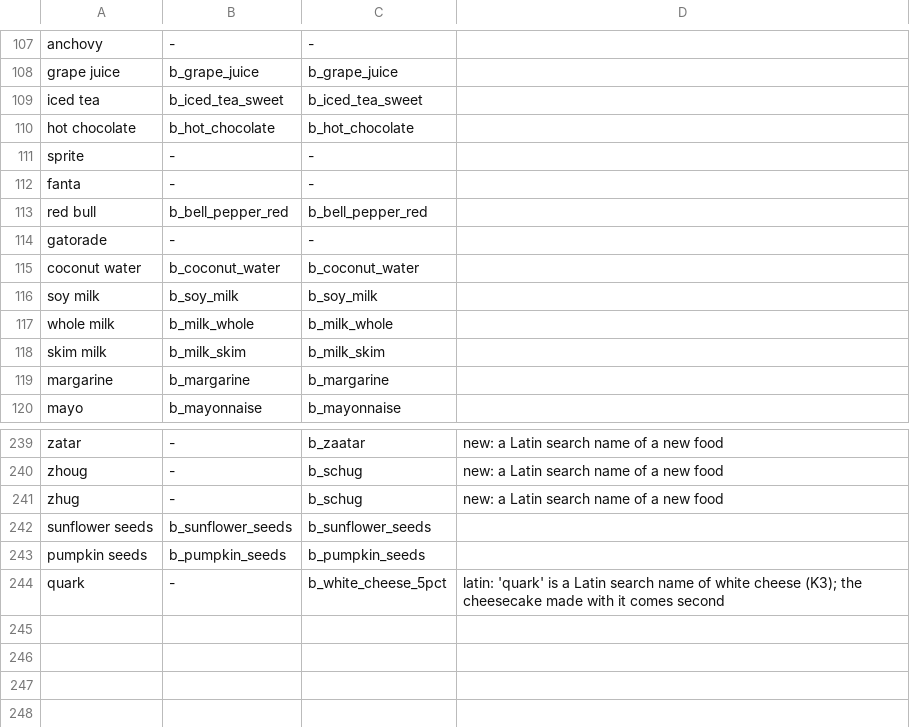
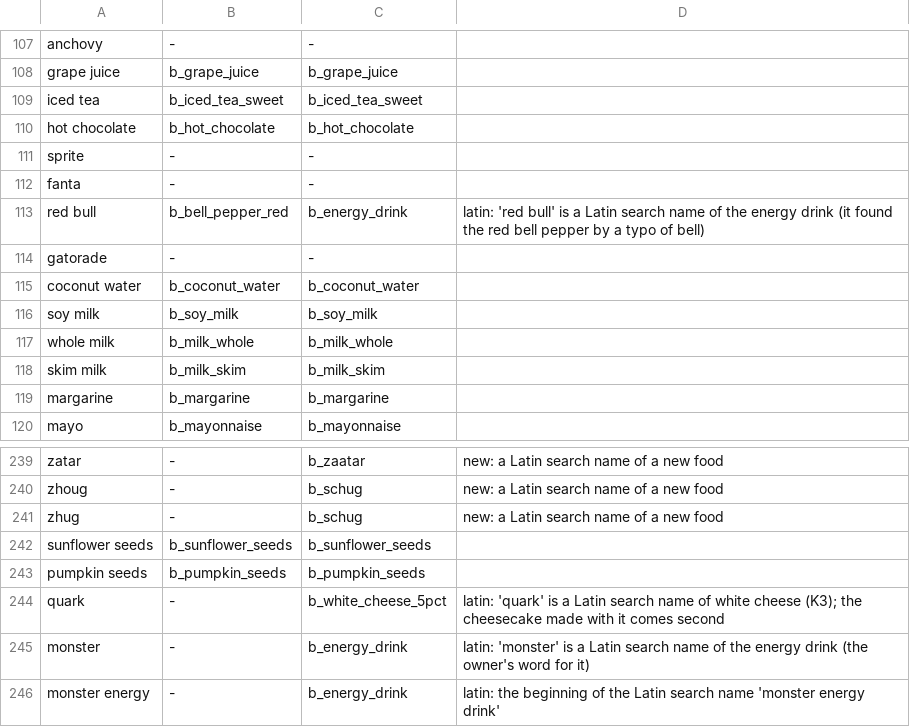
Before and after one commit to peleg2312/HealthCal, a TSV file: src/services/__fixtures__/english-more.tsv, drawn as a sheet; only a part is shown, gaps mark what is left out.

```diff
--- a/src/services/__fixtures__/english-more.tsv
+++ b/src/services/__fixtures__/english-more.tsv
@@ -112,3 +112,3 @@ sprite	-	-
 fanta	-	-
-red bull	b_bell_pepper_red	b_bell_pepper_red
+red bull	b_bell_pepper_red	b_energy_drink	latin: 'red bull' is a Latin search name of the energy drink (it found the red bell pepper by a typo of bell)
 gatorade	-	-
@@ -244 +244,3 @@ pumpkin seeds	b_pumpkin_seeds	b_pumpkin_seeds
 quark	-	b_white_cheese_5pct	latin: 'quark' is a Latin search name of white cheese (K3); the cheesecake made with it comes second
+monster	-	b_energy_drink	latin: 'monster' is a Latin search name of the energy drink (the owner's word for it)
+monster energy	-	b_energy_drink	latin: the beginning of the Latin search name 'monster energy drink'
```
Also changed, not shown: src/services/__fixtures__/q-fixes.tsv, 40 other files.
